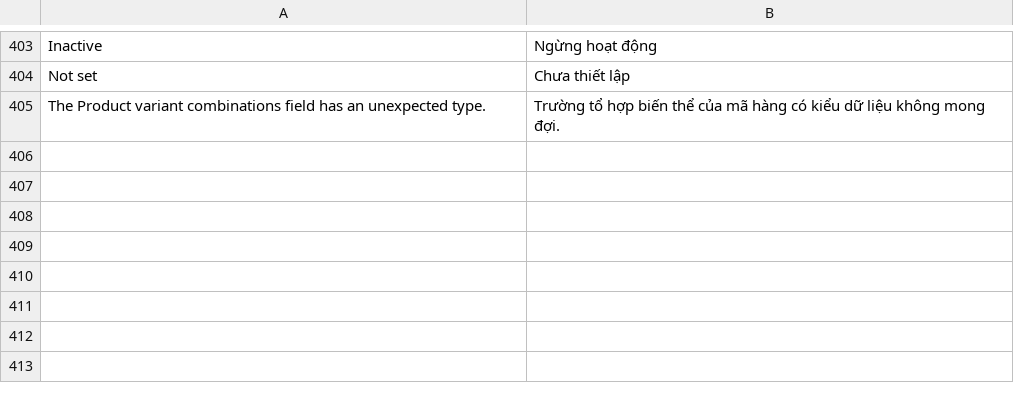
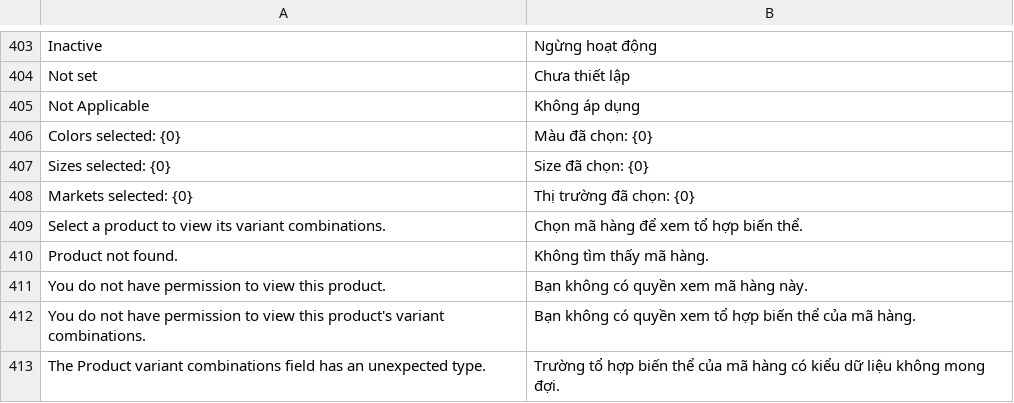
Before and after one commit to uzumaki2204/factory-management-frappe, a CSV file: factory_management/translations/vi.csv, drawn as a sheet; only a part is shown, gaps mark what is left out; the diff names each change by its address in the sheet, - before the commit and + after, or states it on an @@ line.

```diff
--- a/factory_management/translations/vi.csv
+++ b/factory_management/translations/vi.csv
+row 405: Not Applicable | Không áp dụng
+row 406: Colors selected: {0} | Màu đã chọn: {0}
+row 407: Sizes selected: {0} | Size đã chọn: {0}
+row 408: Markets selected: {0} | Thị trường đã chọn: {0}
+row 409: Select a product to view its variant combinations. | Chọn mã hàng để xem tổ hợp biến thể.
+row 410: Product not found. | Không tìm thấy mã hàng.
+row 411: You do not have permission to view this product. | Bạn không có quyền xem mã hàng này.
+row 412: You do not have permission to view this product's variant combinations. | Bạn không có quyền xem tổ hợp biến thể của mã hàng.
```
Also changed, not shown: factory_management/translations/en.csv, 8 other files.
